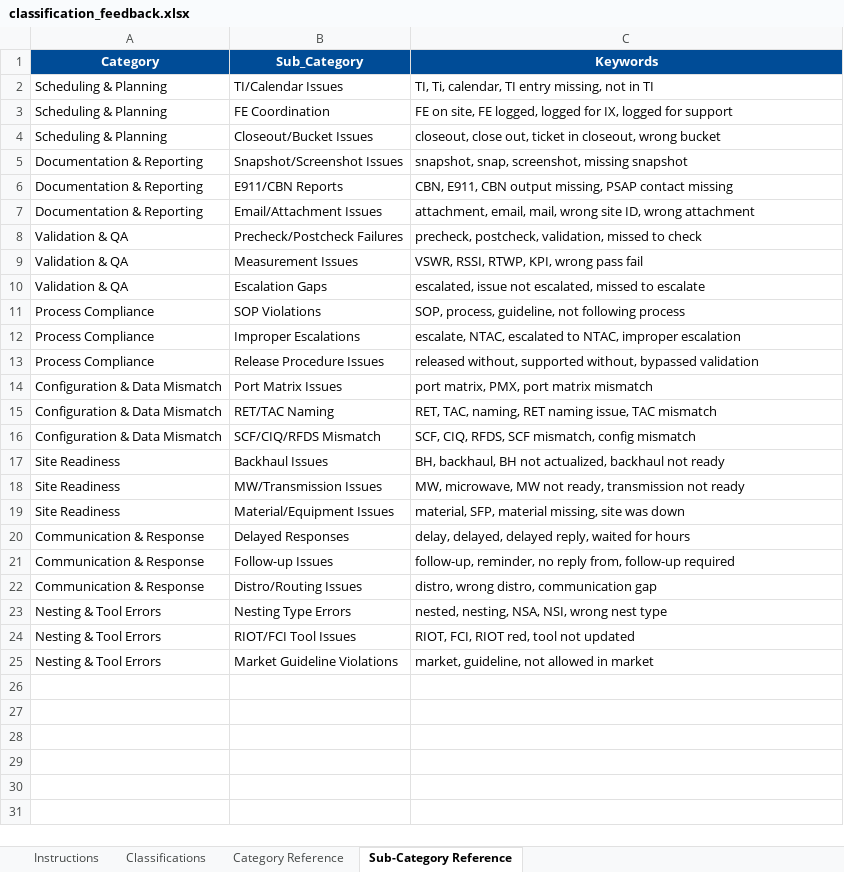
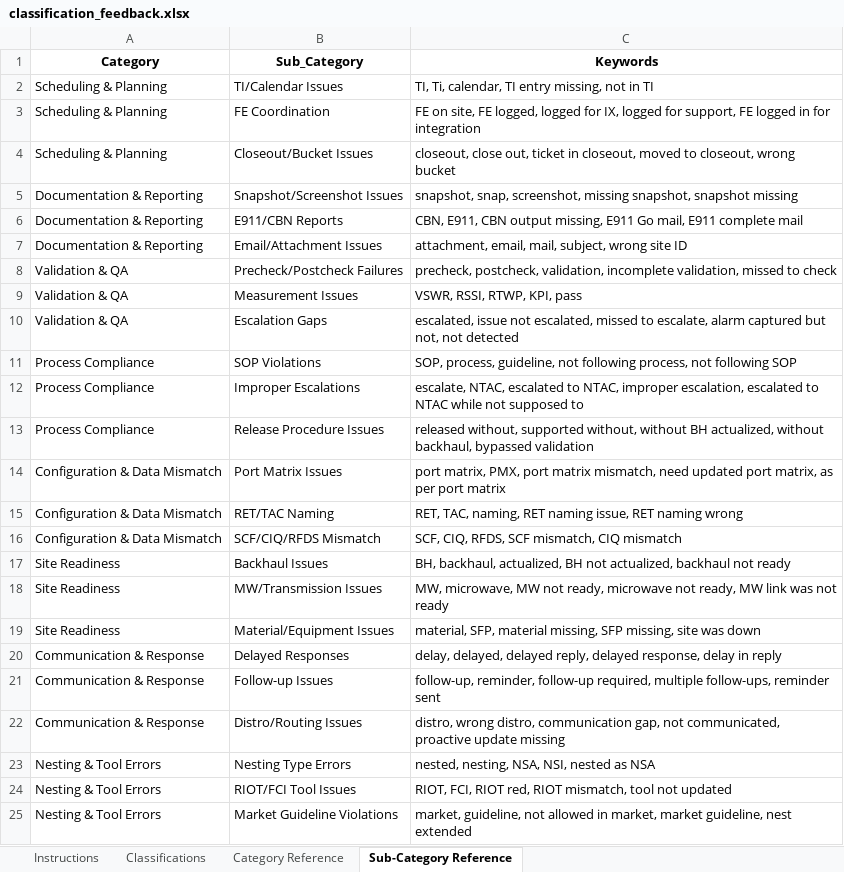
Before and after one commit to rhonyroyce/AI-Escalation, an Excel workbook: classification_feedback.xlsx, sheet Sub-Category Reference, drawn as a sheet; values as stored, in another font and other column widths than the file's, no borders; the diff names each change by its address in the sheet, - before the commit and + after, or states it on an @@ line.

```diff
--- a/classification_feedback.xlsx (sheet Sub-Category Reference)
+++ b/classification_feedback.xlsx (sheet Sub-Category Reference)
@@ A1:C1 fill: #004C97 → none, text colour: #FFFFFF → black @@
-C3 (Keywords): …logged for support
+C3 (Keywords): …logged for support, FE logged in for integration
-C4 (Keywords): …in closeout, wrong bucket
+C4 (Keywords): …in closeout, moved to closeout, wrong bucket
-C5 (Keywords): …screenshot, missing snapshot
+C5 (Keywords): …screenshot, missing snapshot, snapshot missing
-C6 (Keywords): …output missing, PSAP contact missing
+C6 (Keywords): …output missing, E911 Go mail, E911 complete mail
-C7 (Keywords): …email, mail, wrong site ID, wrong attachment
+C7 (Keywords): …email, mail, subject, wrong site ID
-C8 (Keywords): …postcheck, validation, missed to…
+C8 (Keywords): …postcheck, validation, incomplete validation, missed to…
-C9 (Keywords): VSWR, RSSI, RTWP, KPI, wrong pass fail
+C9 (Keywords): VSWR, RSSI, RTWP, KPI, pass
-C10 (Keywords): …missed to escalate
+C10 (Keywords): …missed to escalate, alarm captured but not, not detected
-C11 (Keywords): …not following process
+C11 (Keywords): …not following process, not following SOP
-C12 (Keywords): …NTAC, improper escalation
+C12 (Keywords): …NTAC, improper escalation, escalated to NTAC while not supposed to
-C13 (Keywords): …supported without, bypassed validation
+C13 (Keywords): …supported without, without BH actualized, without backhaul, bypassed validation
-C14 (Keywords): …port matrix mismatch
+C14 (Keywords): …port matrix mismatch, need updated port matrix, as per port matrix
-C15 (Keywords): …naming issue, TAC mismatch
+C15 (Keywords): …naming issue, RET naming wrong
-C16 (Keywords): SCF, CIQ, RFDS, SCF mismatch, config mismatch
+C16 (Keywords): SCF, CIQ, RFDS, SCF mismatch, CIQ mismatch
-C17 (Keywords): BH, backhaul, BH not…
+C17 (Keywords): BH, backhaul, actualized, BH not…
-C18 (Keywords): …not ready, transmission not ready
+C18 (Keywords): …not ready, microwave not ready, MW link was not ready
-C19 (Keywords): …material missing, site was…
+C19 (Keywords): …material missing, SFP missing, site was…
-C20 (Keywords): …delayed reply, waited for hours
+C20 (Keywords): …delayed reply, delayed response, delay in reply
-C21 (Keywords): follow-up, reminder, no reply from, follow-up required
+C21 (Keywords): follow-up, reminder, follow-up required, multiple follow-ups, reminder sent
-C22 (Keywords): …distro, communication gap
+C22 (Keywords): …distro, communication gap, not communicated, proactive update missing
-C23 (Keywords): nested, nesting, NSA, NSI, wrong nest type
+C23 (Keywords): nested, nesting, NSA, NSI, nested as NSA
-C24 (Keywords): RIOT, FCI, RIOT red, tool not updated
+C24 (Keywords): RIOT, FCI, RIOT red, RIOT mismatch, tool not updated
-C25 (Keywords): …allowed in market
+C25 (Keywords): …allowed in market, market guideline, nest extended
```
Also changed, not shown: sheet Classifications, sheet Category Reference, sheet Instructions, 6 other files.
